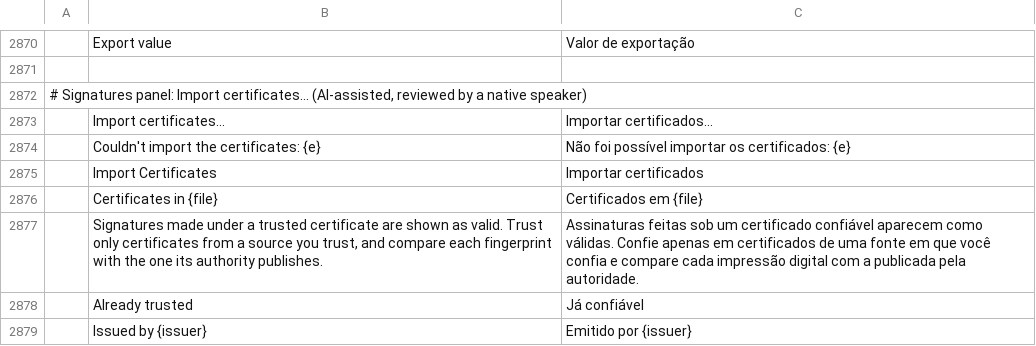
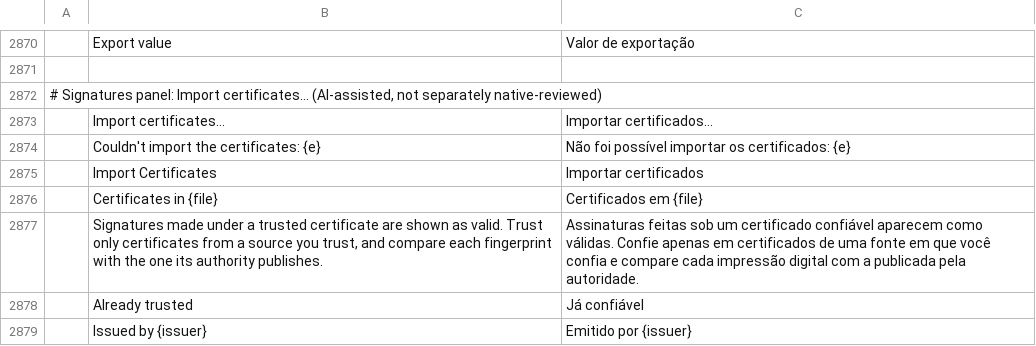
Before and after one commit to ffishman/pdfcraft, a TSV file: crates/ui-egui/src/i18n/pt-br.tsv, drawn as a sheet; only a part is shown, gaps mark what is left out; the diff names each change by its address in the sheet, - before the commit and + after, or states it on an @@ line.

```diff
--- a/crates/ui-egui/src/i18n/pt-br.tsv
+++ b/crates/ui-egui/src/i18n/pt-br.tsv
-A2872: …certificates… (AI-assisted, reviewed by a native speaker)
+A2872: …certificates… (AI-assisted, not separately native-reviewed)
```
Also changed, not shown: 3 other files.
